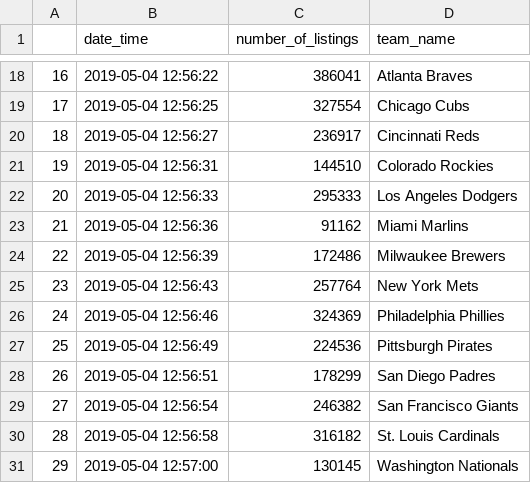
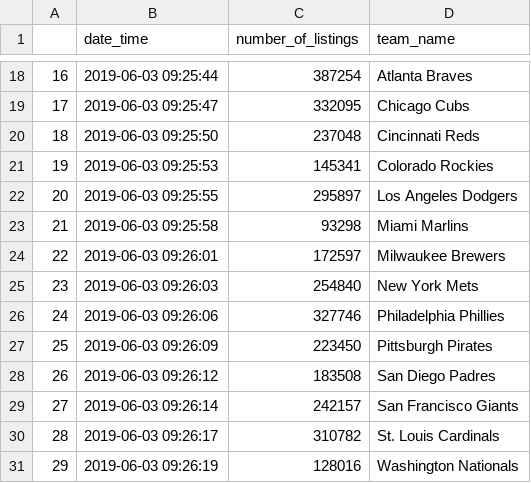
Before and after one commit to EckBen/ETL-Challenge, a CSV file: Output/team_listings.csv, drawn as a sheet; only a part is shown, gaps mark what is left out; the diff covers the shown part only.

```diff
--- a/Output/team_listings.csv
+++ b/Output/team_listings.csv
@@ -18,14 +18,14 @@
-16,2019-05-04 12:56:22,386041,Atlanta Braves
-17,2019-05-04 12:56:25,327554,Chicago Cubs
-18,2019-05-04 12:56:27,236917,Cincinnati Reds
-19,2019-05-04 12:56:31,144510,Colorado Rockies
-20,2019-05-04 12:56:33,295333,Los Angeles Dodgers
-21,2019-05-04 12:56:36,91162,Miami Marlins
-22,2019-05-04 12:56:39,172486,Milwaukee Brewers
-23,2019-05-04 12:56:43,257764,New York Mets
-24,2019-05-04 12:56:46,324369,Philadelphia Phillies
-25,2019-05-04 12:56:49,224536,Pittsburgh Pirates
-26,2019-05-04 12:56:51,178299,San Diego Padres
-27,2019-05-04 12:56:54,246382,San Francisco Giants
-28,2019-05-04 12:56:58,316182,St. Louis Cardinals
-29,2019-05-04 12:57:00,130145,Washington Nationals
+16,2019-06-03 09:25:44,387254,Atlanta Braves
+17,2019-06-03 09:25:47,332095,Chicago Cubs
+18,2019-06-03 09:25:50,237048,Cincinnati Reds
+19,2019-06-03 09:25:53,145341,Colorado Rockies
+20,2019-06-03 09:25:55,295897,Los Angeles Dodgers
+21,2019-06-03 09:25:58,93298,Miami Marlins
+22,2019-06-03 09:26:01,172597,Milwaukee Brewers
+23,2019-06-03 09:26:03,254840,New York Mets
+24,2019-06-03 09:26:06,327746,Philadelphia Phillies
+25,2019-06-03 09:26:09,223450,Pittsburgh Pirates
+26,2019-06-03 09:26:12,183508,San Diego Padres
+27,2019-06-03 09:26:14,242157,San Francisco Giants
+28,2019-06-03 09:26:17,310782,St. Louis Cardinals
+29,2019-06-03 09:26:19,128016,Washington Nationals
```
Also changed, not shown: 32 edited cells elsewhere in this file, Output/hitters.csv, Output/pitchers.csv, 4 other files.
